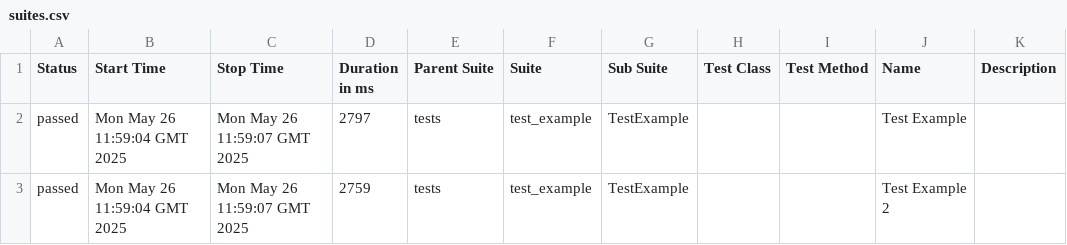
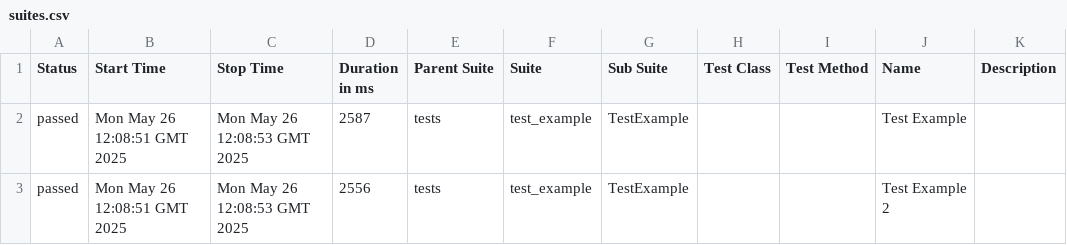
Before and after one commit to manikosto/perfect-ci, a CSV file: data/suites.csv, drawn as a sheet.

```diff
--- a/data/suites.csv
+++ b/data/suites.csv
@@ -1,3 +1,3 @@
 "Status","Start Time","Stop Time","Duration in ms","Parent Suite","Suite","Sub Suite","Test Class","Test Method","Name","Description"
-"passed","Mon May 26 11:59:04 GMT 2025","Mon May 26 11:59:07 GMT 2025","2797","tests","test_example","TestExample","","","Test Example",""
-"passed","Mon May 26 11:59:04 GMT 2025","Mon May 26 11:59:07 GMT 2025","2759","tests","test_example","TestExample","","","Test Example 2",""
+"passed","Mon May 26 12:08:51 GMT 2025","Mon May 26 12:08:53 GMT 2025","2587","tests","test_example","TestExample","","","Test Example",""
+"passed","Mon May 26 12:08:51 GMT 2025","Mon May 26 12:08:53 GMT 2025","2556","tests","test_example","TestExample","","","Test Example 2",""
```
Also changed, not shown: 24 other files.
